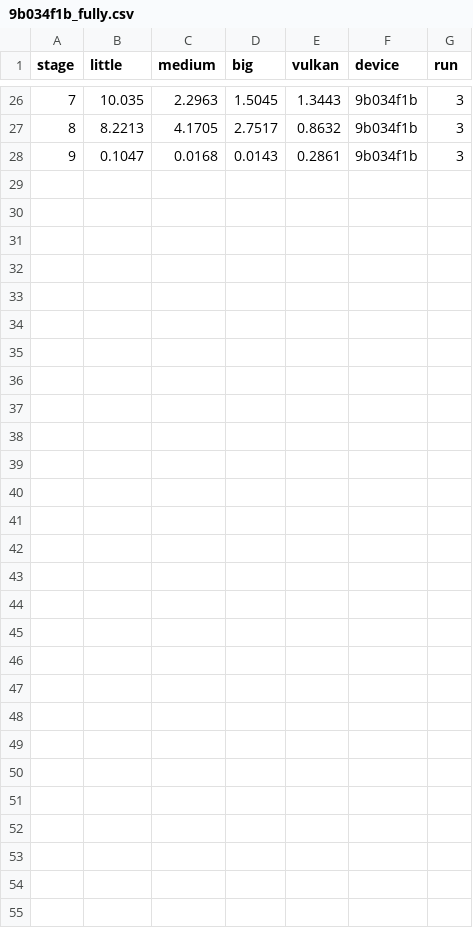
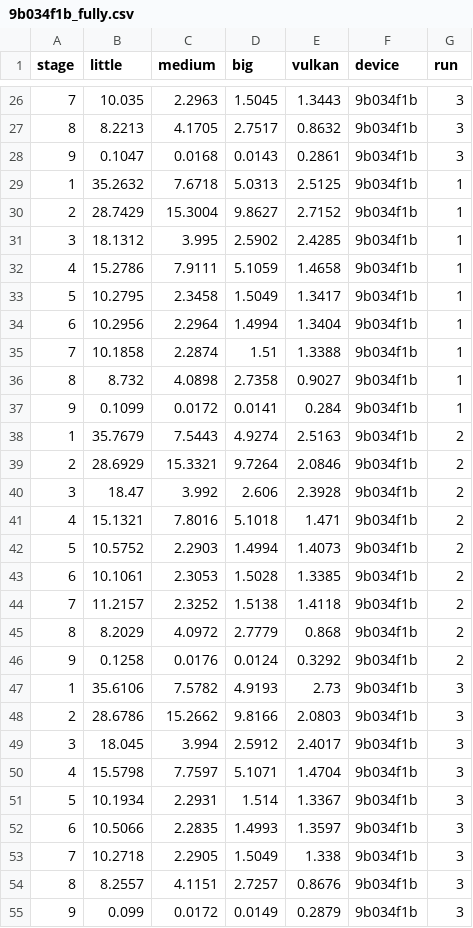
Before and after one commit to ucsc-redwood/better-together, a CSV file: new_data/2025-04-17/cifar-sparse/9b034f1b_fully.csv, drawn as a sheet; only a part is shown, gaps mark what is left out.

```diff
--- a/new_data/2025-04-17/cifar-sparse/9b034f1b_fully.csv
+++ b/new_data/2025-04-17/cifar-sparse/9b034f1b_fully.csv
@@ -28 +28,28 @@ stage,little,medium,big,vulkan,device,run
 9,0.1047,0.0168,0.0143,0.2861,9b034f1b,3
+1,35.2632,7.6718,5.0313,2.5125,9b034f1b,1
+2,28.7429,15.3004,9.8627,2.7152,9b034f1b,1
+3,18.1312,3.995,2.5902,2.4285,9b034f1b,1
+4,15.2786,7.9111,5.1059,1.4658,9b034f1b,1
+5,10.2795,2.3458,1.5049,1.3417,9b034f1b,1
+6,10.2956,2.2964,1.4994,1.3404,9b034f1b,1
+7,10.1858,2.2874,1.51,1.3388,9b034f1b,1
+8,8.732,4.0898,2.7358,0.9027,9b034f1b,1
+9,0.1099,0.0172,0.0141,0.284,9b034f1b,1
+1,35.7679,7.5443,4.9274,2.5163,9b034f1b,2
+2,28.6929,15.3321,9.7264,2.0846,9b034f1b,2
+3,18.47,3.992,2.606,2.3928,9b034f1b,2
+4,15.1321,7.8016,5.1018,1.471,9b034f1b,2
+5,10.5752,2.2903,1.4994,1.4073,9b034f1b,2
+6,10.1061,2.3053,1.5028,1.3385,9b034f1b,2
+7,11.2157,2.3252,1.5138,1.4118,9b034f1b,2
+8,8.2029,4.0972,2.7779,0.868,9b034f1b,2
+9,0.1258,0.0176,0.0124,0.3292,9b034f1b,2
+1,35.6106,7.5782,4.9193,2.73,9b034f1b,3
+2,28.6786,15.2662,9.8166,2.0803,9b034f1b,3
+3,18.045,3.994,2.5912,2.4017,9b034f1b,3
+4,15.5798,7.7597,5.1071,1.4704,9b034f1b,3
+5,10.1934,2.2931,1.514,1.3367,9b034f1b,3
+6,10.5066,2.2835,1.4993,1.3597,9b034f1b,3
+7,10.2718,2.2905,1.5049,1.338,9b034f1b,3
+8,8.2557,4.1151,2.7257,0.8676,9b034f1b,3
+9,0.099,0.0172,0.0149,0.2879,9b034f1b,3
```
Also changed, not shown: new_data/2025-04-17/cifar-sparse/3A021JEHN02756_fully.csv, new_data/2025-04-17/cifar-sparse/3A021JEHN02756_normal.csv, 10 other files.
